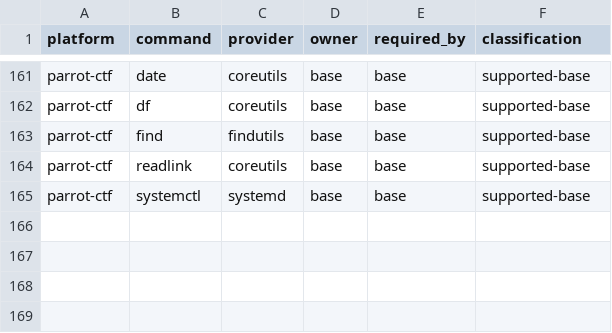
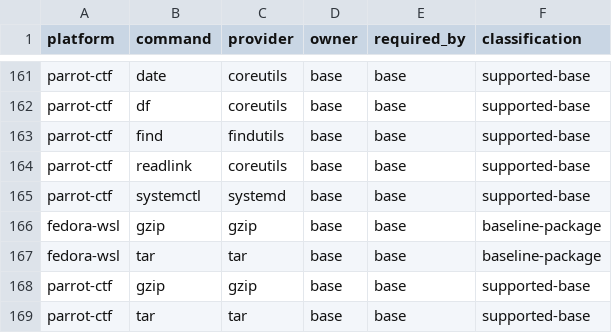
Before and after one commit to KasperElbo/dotfiles, a TSV file: config/command-providers.tsv, drawn as a sheet; only a part is shown, gaps mark what is left out.

```diff
--- a/config/command-providers.tsv
+++ b/config/command-providers.tsv
@@ -165 +165,5 @@ parrot-ctf	readlink	coreutils	base	base	supported-base
 parrot-ctf	systemctl	systemd	base	base	supported-base
+fedora-wsl	gzip	gzip	base	base	baseline-package
+fedora-wsl	tar	tar	base	base	baseline-package
+parrot-ctf	gzip	gzip	base	base	supported-base
+parrot-ctf	tar	tar	base	base	supported-base
```
Also changed, not shown: config/capabilities.tsv, config/network-sources.tsv, 31 other files.
